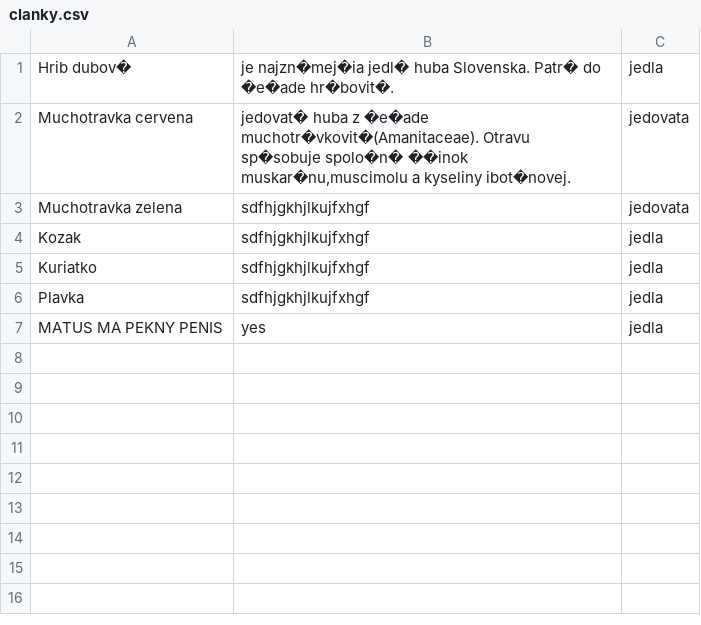
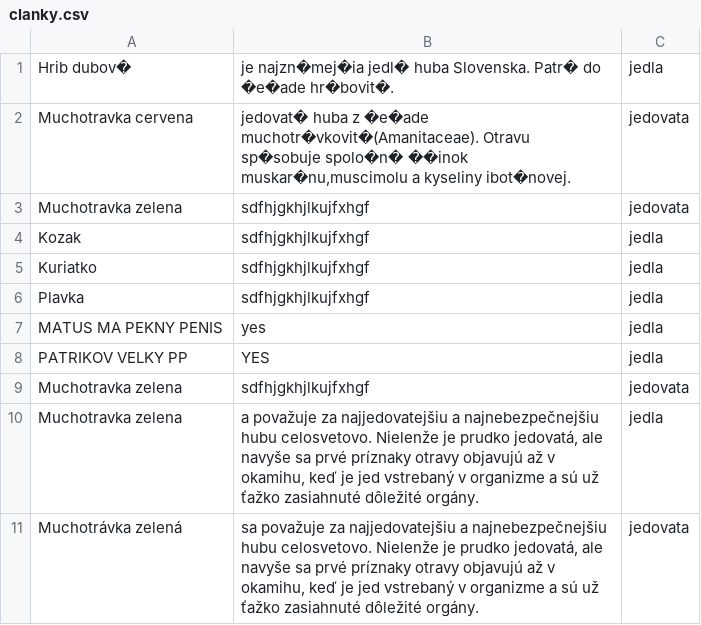
Before and after one commit to ThePinzo/SemestralnaPraca, a CSV file: Html/clanky.csv, drawn as a sheet; the diff names each change by its address in the sheet, - before the commit and + after, or states it on an @@ line.

```diff
--- a/Html/clanky.csv
+++ b/Html/clanky.csv
+row 8: PATRIKOV VELKY PP | YES | jedla
+row 9: Muchotravka zelena | sdfhjgkhjlkujfxhgf | jedovata
+row 10: Muchotravka zelena | a považuje za najjedovatejšiu a najnebezpečnejšiu hubu celosvetovo. Nielenže je prudko jedovatá, ale navyše sa prvé príznaky otravy objavujú až v okamihu, keď je jed vstrebaný v organizme a sú už ťažko zasiahnuté dôležité orgány. | jedla
+row 11: Muchotrávka zelená | sa považuje za najjedovatejšiu a najnebezpečnejšiu hubu celosvetovo. Nielenže je prudko jedovatá, ale navyše sa prvé príznaky otravy objavujú až v okamihu, keď je jed vstrebaný v organizme a sú už ťažko zasiahnuté dôležité orgány. | jedovata
```
Also changed, not shown: 11 other files.
